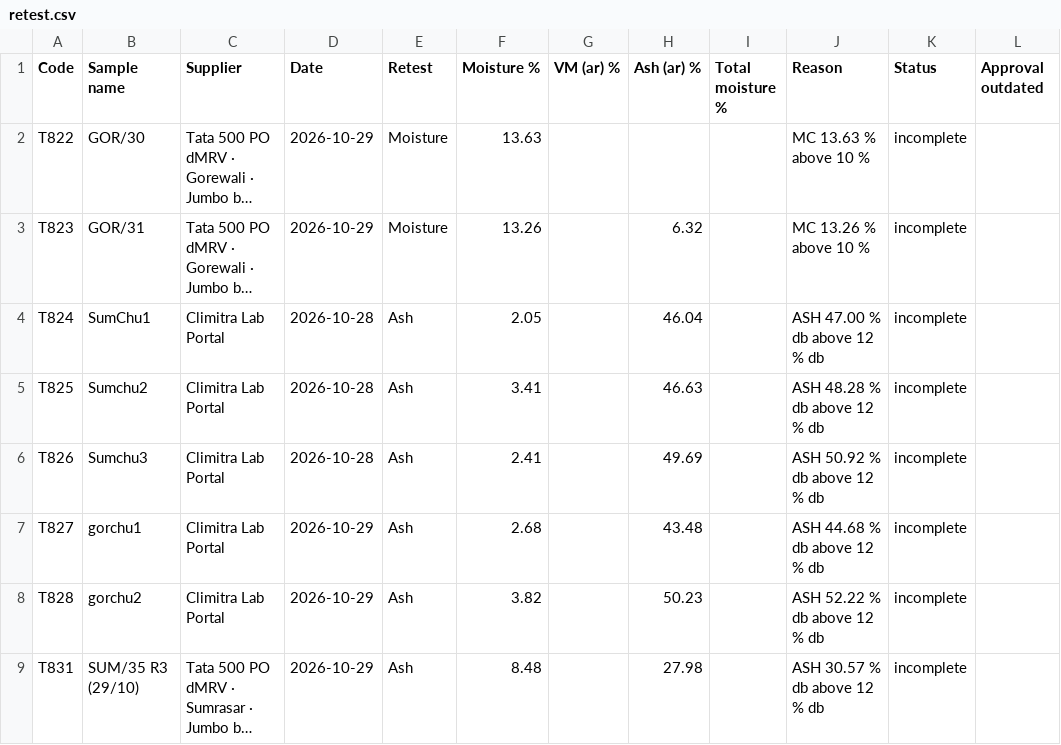
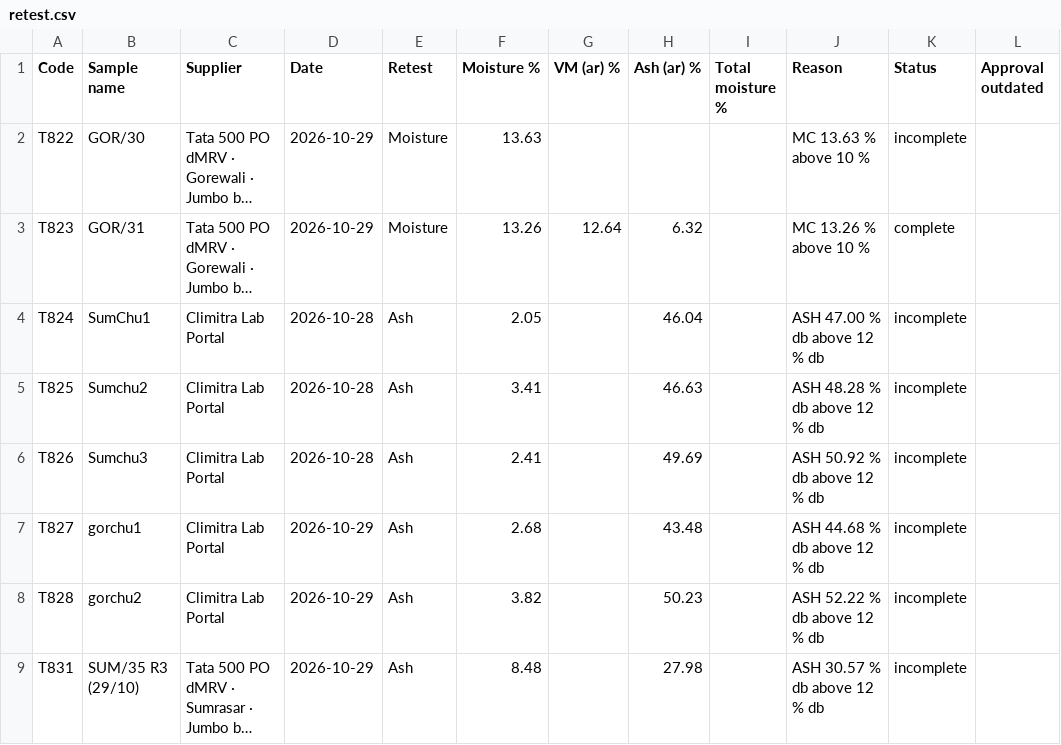
Before and after one commit to girish-vastrakar/weighing_data_QR, a CSV file: retest.csv, drawn as a sheet; long unchanged cells end in …; the diff names each change by its address in the sheet, - before the commit and + after, or states it on an @@ line.

```diff
--- a/retest.csv
+++ b/retest.csv
-G3 (VM (ar) %): (empty)
+G3 (VM (ar) %): 12.64
-K3 (Status): incomplete
+K3 (Status): complete
```
Also changed, not shown: 2 other files.
